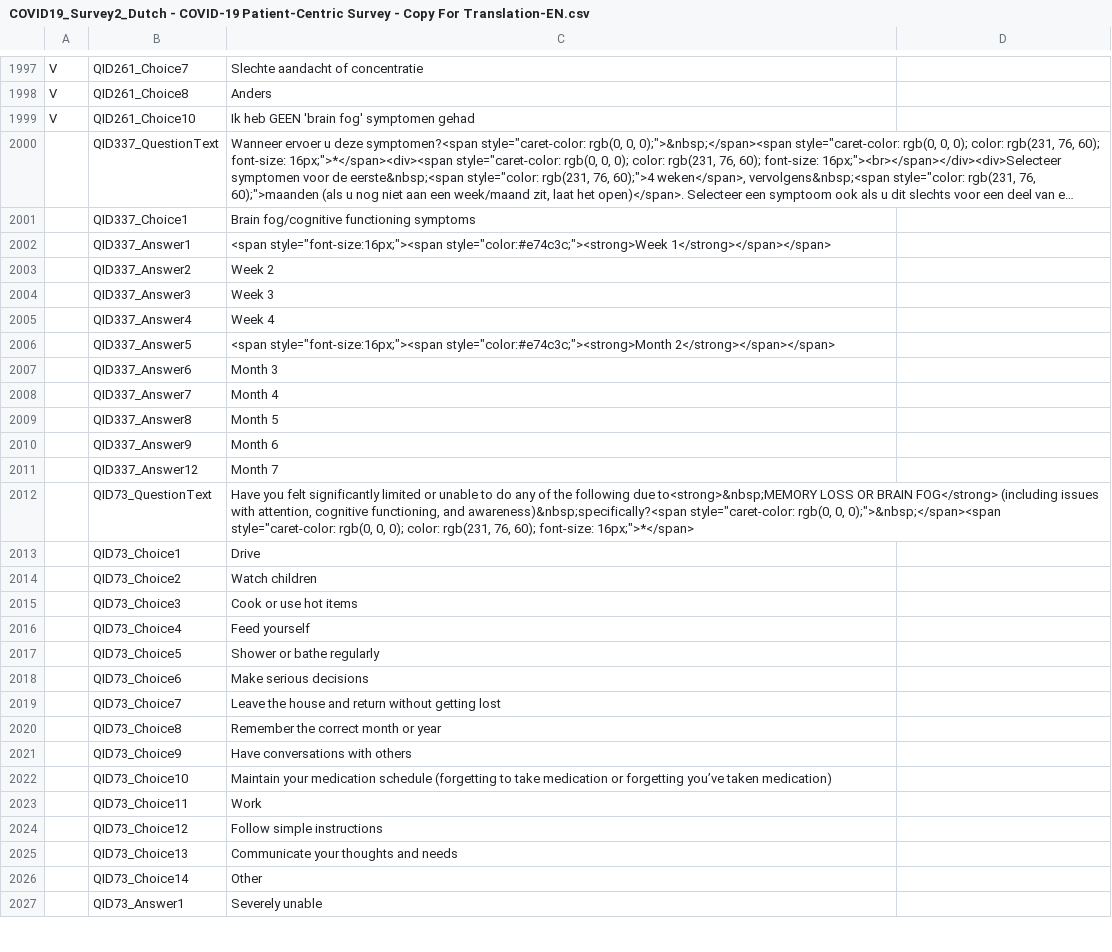
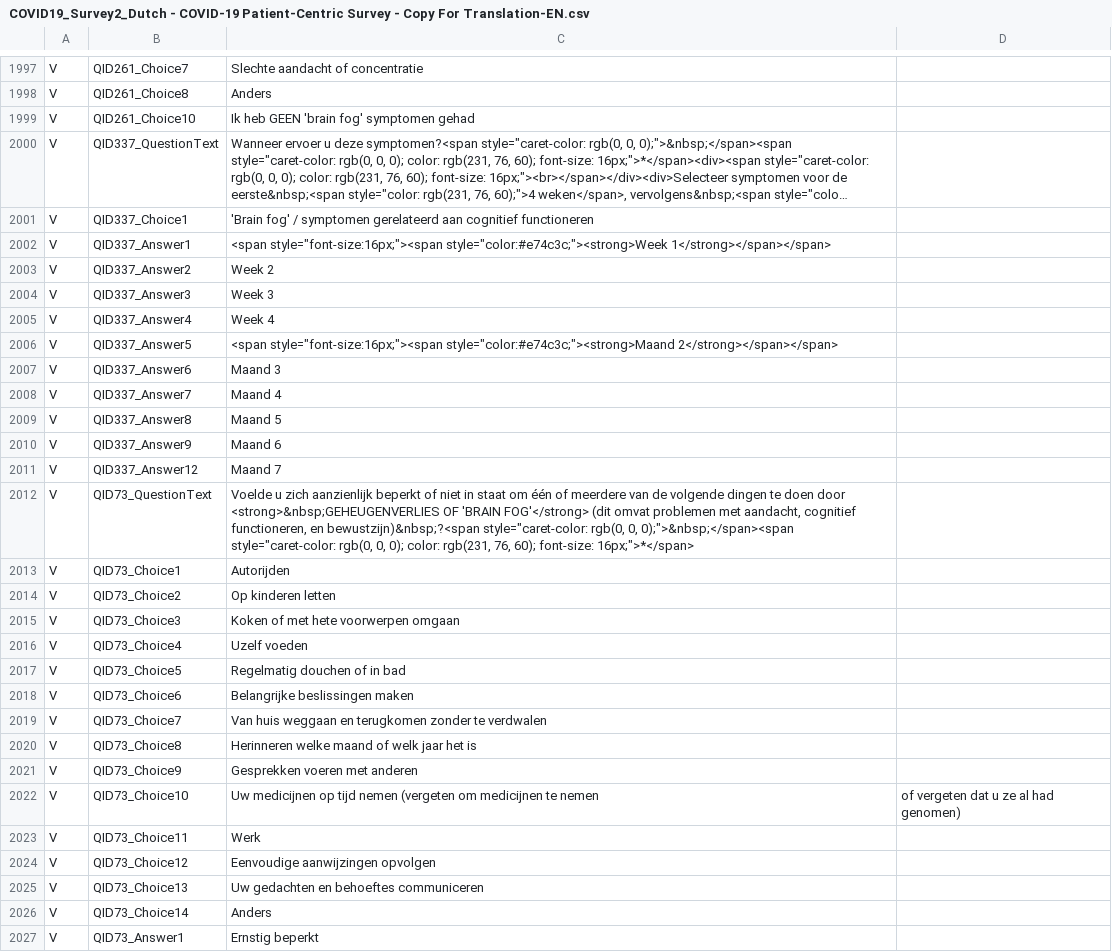
Before and after one commit to msteenhagen/vertaling-covid-vragenlijst, a CSV file: COVID19_Survey2_Dutch - COVID-19 Patient-Centric Survey - Copy For Translation-EN.csv, drawn as a sheet; only a part is shown, gaps mark what is left out; long unchanged cells end in …; the diff covers the shown part only; the diff names each change by its address in the sheet, - before the commit and + after, or states it on an @@ line.

Commit message:
Vertaling 2000-2033

```diff
--- a/COVID19_Survey2_Dutch - COVID-19 Patient-Centric Survey - Copy For Translation-EN.csv
+++ b/COVID19_Survey2_Dutch - COVID-19 Patient-Centric Survey - Copy For Translation-EN.csv
-A2000:A2027: (empty)
+A2000:A2027: V
-C2001: Brain fog/cognitive functioning symptoms
+C2001: 'Brain fog' / symptomen gerelateerd aan cognitief functioneren
-C2006: <span style="font-size:16px;"><span style="color:#e74c3c;"><strong>Month 2</strong></span></span>
+C2006: <span style="font-size:16px;"><span style="color:#e74c3c;"><strong>Maand 2</strong></span></span>
-C2007: Month 3
+C2007: Maand 3
-C2008: Month 4
+C2008: Maand 4
-C2009: Month 5
+C2009: Maand 5
-C2010: Month 6
+C2010: Maand 6
-C2011: Month 7
+C2011: Maand 7
-C2012: Have you felt significantly limited or unable to do any of the following due to<strong>&nbsp;MEMORY LOSS OR BRAIN FOG</strong> (including issues with attention, cognitive functioning, and awareness)&nbsp;specifically?<span style="caret-color: rgb(0,…
+C2012: Voelde u zich aanzienlijk beperkt of niet in staat om één of meerdere van de volgende dingen te doen door <strong>&nbsp;GEHEUGENVERLIES OF 'BRAIN FOG'</strong> (dit omvat problemen met aandacht, cognitief functioneren, en bewustzijn)&nbsp;?<span style="caret-color: rgb(0,…
-C2013: Drive
+C2013: Autorijden
-C2014: Watch children
+C2014: Op kinderen letten
-C2015: Cook or use hot items
+C2015: Koken of met hete voorwerpen omgaan
-C2016: Feed yourself
+C2016: Uzelf voeden
-C2017: Shower or bathe regularly
+C2017: Regelmatig douchen of in bad
-C2018: Make serious decisions
+C2018: Belangrijke beslissingen maken
-C2019: Leave the house and return without getting lost
+C2019: Van huis weggaan en terugkomen zonder te verdwalen
-C2020: Remember the correct month or year
+C2020: Herinneren welke maand of welk jaar het is
-C2021: Have conversations with others
+C2021: Gesprekken voeren met anderen
-C2022: Maintain your medication schedule (forgetting to take medication or forgetting you’ve taken medication)
+C2022: Uw medicijnen op tijd nemen (vergeten om medicijnen te nemen
-D2022: (empty)
+D2022: of vergeten dat u ze al had genomen)
-C2023: Work
+C2023: Werk
-C2024: Follow simple instructions
+C2024: Eenvoudige aanwijzingen opvolgen
-C2025: Communicate your thoughts and needs
+C2025: Uw gedachten en behoeftes communiceren
-C2026: Other
+C2026: Anders
-C2027: Severely unable
+C2027: Ernstig beperkt
```
Also changed, not shown: 12 edited cells elsewhere in this file.
